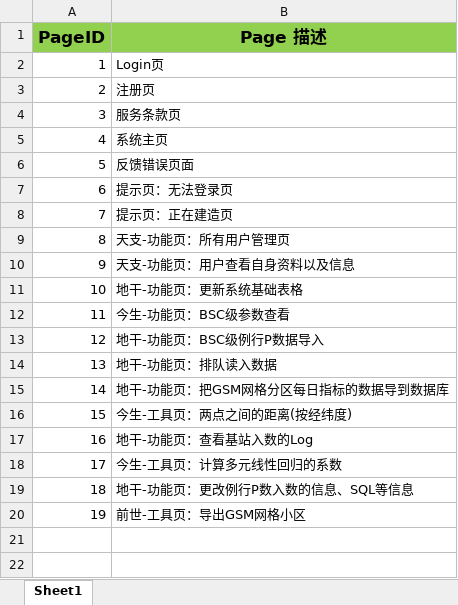
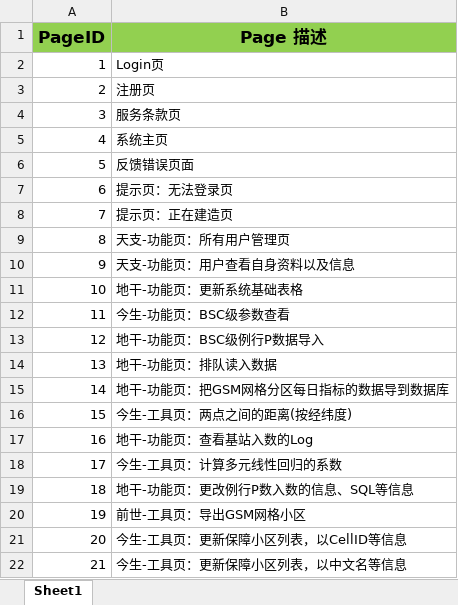
Before and after one commit to BerryBC/SanShi, an Excel workbook: TODO/Page ID.xlsx, sheet Sheet1, drawn as a sheet; values as stored, in another font and other column widths than the file's, no borders; the diff names each change by its address in the sheet, - before the commit and + after, or states it on an @@ line.

```diff
--- a/TODO/Page ID.xlsx (sheet Sheet1)
+++ b/TODO/Page ID.xlsx (sheet Sheet1)
+row 21: 20 | 今生-工具页：更新保障小区列表，以CellID等信息
+row 22: 21 | 今生-工具页：更新保障小区列表，以中文名等信息
```
Also changed, not shown: TODO/What's ToDo.xlsx, 52 other files.
